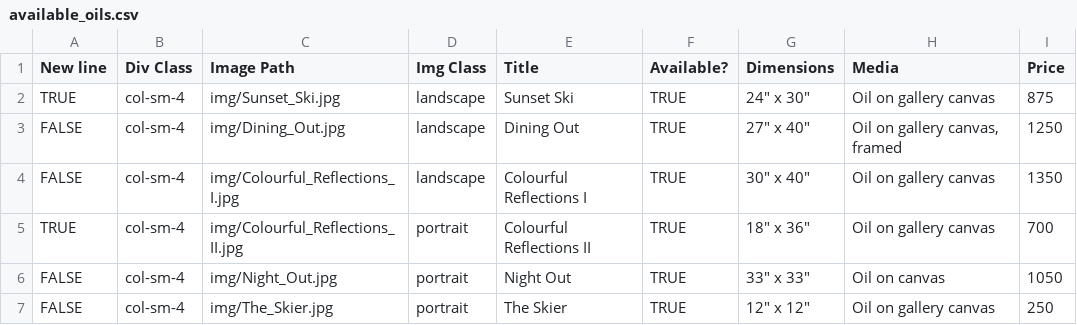
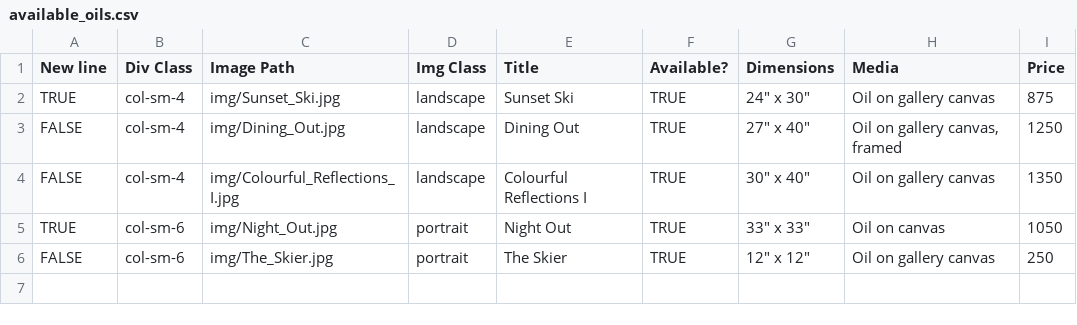
Before and after one commit to BYachnin/linayachninsite, a CSV file: paintings/available_oils.csv, drawn as a sheet.

Commit message:
Added new paintings and marked some as sold

```diff
--- a/paintings/available_oils.csv
+++ b/paintings/available_oils.csv
@@ -4,4 +4,3 @@ FALSE,col-sm-4,img/Dining_Out.jpg,landscape,Dining Out,TRUE,"27"" x 40""","Oil o
 FALSE,col-sm-4,img/Colourful_Reflections_I.jpg,landscape,Colourful Reflections I,TRUE,"30"" x 40""",Oil on gallery canvas,1350
-TRUE,col-sm-4,img/Colourful_Reflections_II.jpg,portrait,Colourful Reflections II,TRUE,"18"" x 36""",Oil on gallery canvas,700
-FALSE,col-sm-4,img/Night_Out.jpg,portrait,Night Out,TRUE,"33"" x 33""",Oil on canvas,1050
-FALSE,col-sm-4,img/The_Skier.jpg,portrait,The Skier,TRUE,"12"" x 12""",Oil on gallery canvas,250
+TRUE,col-sm-6,img/Night_Out.jpg,portrait,Night Out,TRUE,"33"" x 33""",Oil on canvas,1050
+FALSE,col-sm-6,img/The_Skier.jpg,portrait,The Skier,TRUE,"12"" x 12""",Oil on gallery canvas,250
```
Also changed, not shown: paintings/available_watercolours.csv, paintings/florals_watercolours.csv, 5 other files.
